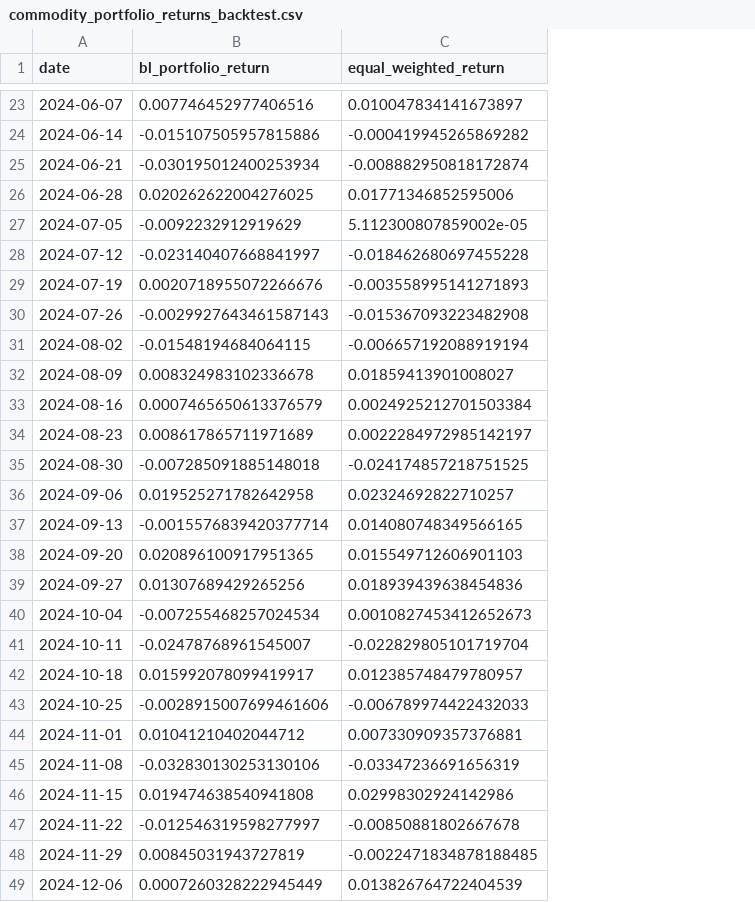
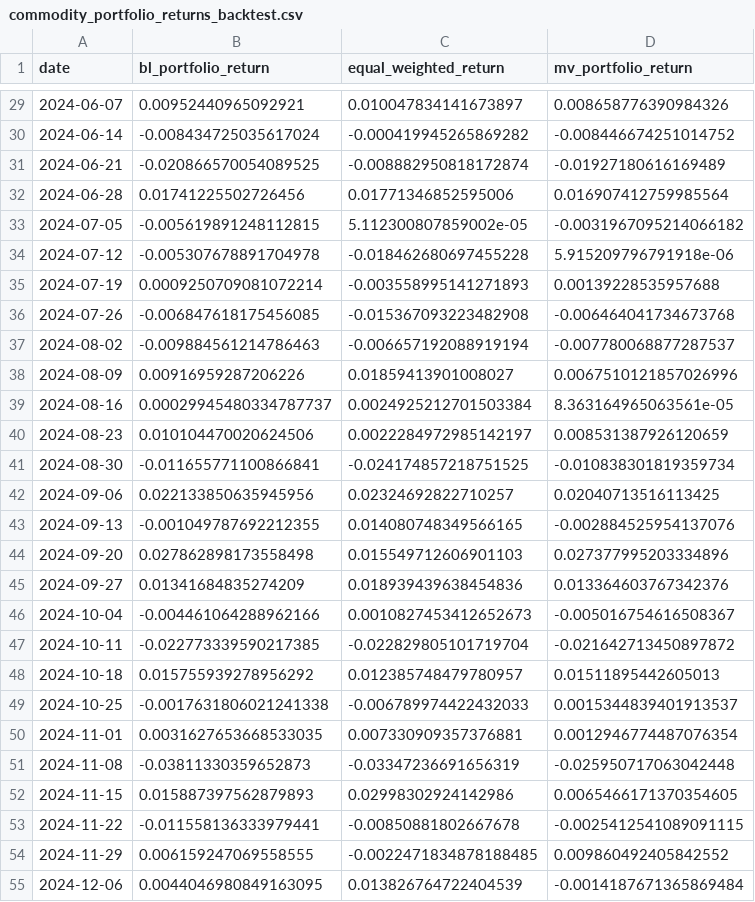
Before and after one commit to conquerv0/PortfolioAgent, a CSV file: data/evaluation/commodity_portfolio_returns_backtest.csv, drawn as a sheet; only a part is shown, gaps mark what is left out; addresses are those after the commit; the diff covers the shown part only; the diff names each change by its address in the sheet, - before the commit and + after, or states it on an @@ line.

```diff
--- a/data/evaluation/commodity_portfolio_returns_backtest.csv
+++ b/data/evaluation/commodity_portfolio_returns_backtest.csv
+column D (mv_portfolio_return), rows 29-55: 0.008658776390984326 | -0.008446674251014752 | -0.01927180616169489 | 0.016907412759985564 | -0.0031967095214066182 | 5.915209796791918e-06 | 0.00139228535957688 | -0.006464041734673768 | -0.007780068877287537 | 0.0067510121857026996 | 8.363164965063561e-05 | 0.008531387926120659 | -0.010838301819359734 | 0.02040713516113425 | -0.002884525954137076 | 0.027377995203334896 | 0.013364603767342376 | -0.005016754616508367 | -0.021642713450897872 | 0.01511895442605013 | 0.0015344839401913537 | 0.0012946774487076354 | -0.025950717063042448 | 0.0065466171370354605 | -0.0025412541089091115 | 0.009860492405842552 | -0.0014187671365869484
-B29 (bl_portfolio_return): 0.007746452977406516
+B29 (bl_portfolio_return): 0.00952440965092921
-B30 (bl_portfolio_return): -0.015107505957815886
+B30 (bl_portfolio_return): -0.008434725035617024
-B31 (bl_portfolio_return): -0.030195012400253934
+B31 (bl_portfolio_return): -0.020866570054089525
-B32 (bl_portfolio_return): 0.020262622004276025
+B32 (bl_portfolio_return): 0.01741225502726456
-B33 (bl_portfolio_return): -0.0092232912919629
+B33 (bl_portfolio_return): -0.005619891248112815
-B34 (bl_portfolio_return): -0.023140407668841997
+B34 (bl_portfolio_return): -0.005307678891704978
-B35 (bl_portfolio_return): 0.0020718955072266676
+B35 (bl_portfolio_return): 0.0009250709081072214
-B36 (bl_portfolio_return): -0.0029927643461587143
+B36 (bl_portfolio_return): -0.006847618175456085
-B37 (bl_portfolio_return): -0.01548194684064115
+B37 (bl_portfolio_return): -0.009884561214786463
-B38 (bl_portfolio_return): 0.008324983102336678
+B38 (bl_portfolio_return): 0.00916959287206226
-B39 (bl_portfolio_return): 0.0007465650613376579
+B39 (bl_portfolio_return): 0.00029945480334787737
-B40 (bl_portfolio_return): 0.008617865711971689
+B40 (bl_portfolio_return): 0.010104470020624506
-B41 (bl_portfolio_return): -0.007285091885148018
+B41 (bl_portfolio_return): -0.011655771100866841
-B42 (bl_portfolio_return): 0.019525271782642958
+B42 (bl_portfolio_return): 0.022133850635945956
-B43 (bl_portfolio_return): -0.0015576839420377714
+B43 (bl_portfolio_return): -0.001049787692212355
-B44 (bl_portfolio_return): 0.020896100917951365
+B44 (bl_portfolio_return): 0.027862898173558498
-B45 (bl_portfolio_return): 0.01307689429265256
+B45 (bl_portfolio_return): 0.01341684835274209
-B46 (bl_portfolio_return): -0.007255468257024534
+B46 (bl_portfolio_return): -0.004461064288962166
-B47 (bl_portfolio_return): -0.02478768961545007
+B47 (bl_portfolio_return): -0.022773339590217385
-B48 (bl_portfolio_return): 0.015992078099419917
+B48 (bl_portfolio_return): 0.015755939278956292
-B49 (bl_portfolio_return): -0.0028915007699461606
+B49 (bl_portfolio_return): -0.0017631806021241338
-B50 (bl_portfolio_return): 0.01041210402044712
+B50 (bl_portfolio_return): 0.0031627653668533035
-B51 (bl_portfolio_return): -0.032830130253130106
+B51 (bl_portfolio_return): -0.03811330359652873
-B52 (bl_portfolio_return): 0.019474638540941808
+B52 (bl_portfolio_return): 0.015887397562879893
-B53 (bl_portfolio_return): -0.012546319598277997
+B53 (bl_portfolio_return): -0.011558136333979441
-B54 (bl_portfolio_return): 0.00845031943727819
+B54 (bl_portfolio_return): 0.006159247069558555
-B55 (bl_portfolio_return): 0.0007260328222945449
+B55 (bl_portfolio_return): 0.0044046980849163095
```
Also changed, not shown: 6 added rows and 36 edited cells elsewhere in this file, data/evaluation/equity_portfolio_returns_backtest.csv, data/evaluation/portfolio_returns_backtest.csv, 22 other files.
